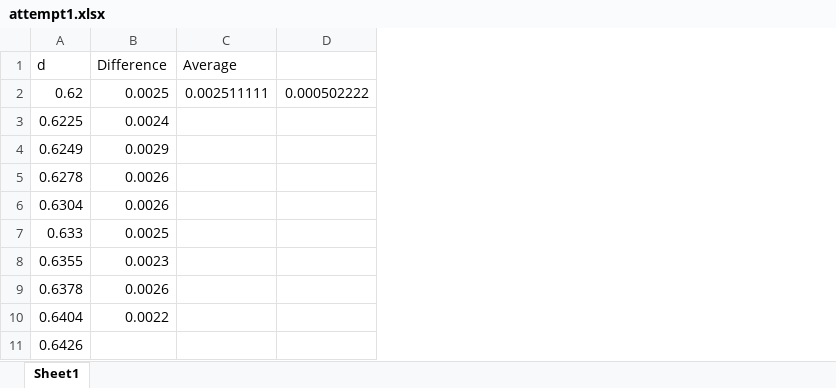
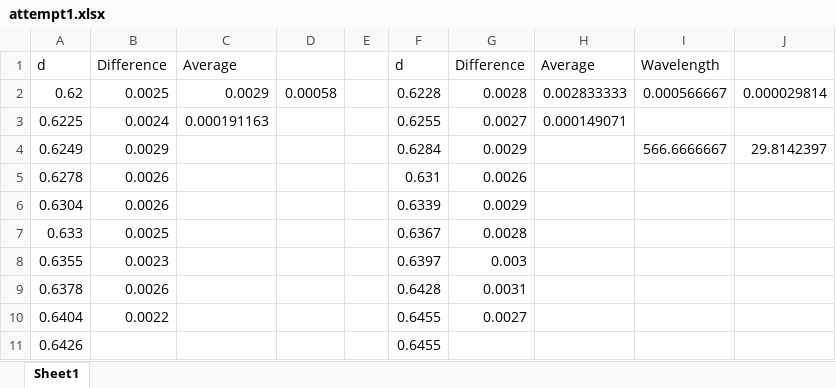
Before and after one commit to toAtulArora/IISER_repo, an Excel workbook: Semester_3/Physics_Practicals/Analysis/Experiment5/attempt1.xlsx, sheet Sheet1, drawn as a sheet; values as stored, in another font and other column widths than the file's, no borders; removed rows and columns are numbered as before the commit, all else as after; the diff names each change by its address in the sheet, - before the commit and + after, or states it on an @@ line.

```diff
--- a/Semester_3/Physics_Practicals/Analysis/Experiment5/attempt1.xlsx (sheet Sheet1)
+++ b/Semester_3/Physics_Practicals/Analysis/Experiment5/attempt1.xlsx (sheet Sheet1)
-column D, row 2: 0.000502222
+column D, row 2: 0.00058
+column E, empty
+column F, rows 1-11: d | 0.6228 | 0.6255 | 0.6284 | 0.631 | 0.6339 | 0.6367 | 0.6397 | 0.6428 | 0.6455 | 0.6455
+column G, rows 1-10: Difference | 0.0028 | 0.0027 | 0.0029 | 0.0026 | 0.0029 | 0.0028 | 0.003 | 0.0031 | 0.0027
+column H, rows 1-3: Average | 0.002833333 | 0.000149071
+column I, rows 1-4: Wavelength | 0.000566667 |  | 566.6666667
+column J, rows 2-4: 0.000029814 |  | 29.8142397
-C2: 0.002511111
+C2: 0.0029
-C3: (empty)
+C3: 0.000191163
```
Also changed, not shown: Semester_3/Physics_Practicals/Analysis/Experiment4/Analysis/data.xlsx, 42 other files.
